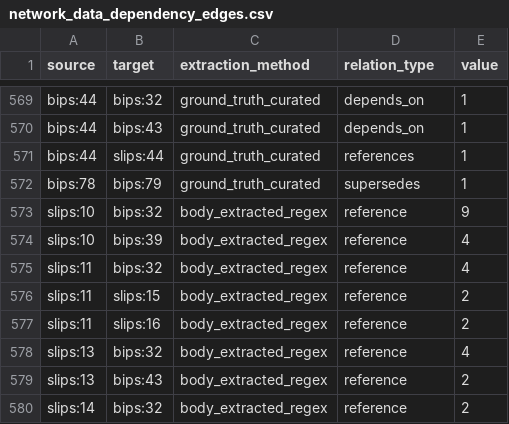
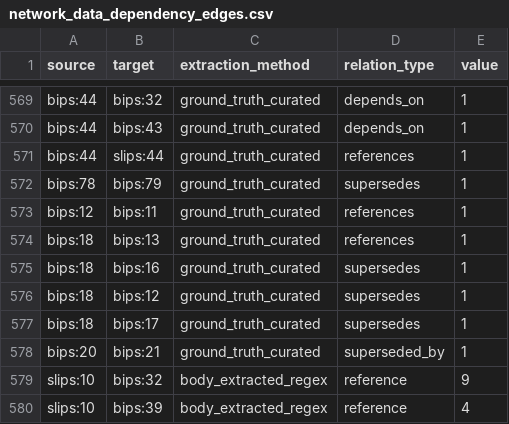
Before and after one commit to SEG-UNIBE/cdv-explorer, a CSV file: ip_data/bitcoin/_combined/bips+slips/03_analysis/2021-01-01/dependencies/network_data_dependency_edges.csv, drawn as a sheet; only a part is shown, gaps mark what is left out; the shorter side is filled out with more unchanged rows.

```diff
--- a/ip_data/bitcoin/_combined/bips+slips/03_analysis/2021-01-01/dependencies/network_data_dependency_edges.csv
+++ b/ip_data/bitcoin/_combined/bips+slips/03_analysis/2021-01-01/dependencies/network_data_dependency_edges.csv
@@ -572,2 +572,8 @@ bips:44,slips:44,ground_truth_curated,references,1
 bips:78,bips:79,ground_truth_curated,supersedes,1
+bips:12,bips:11,ground_truth_curated,references,1
+bips:18,bips:13,ground_truth_curated,references,1
+bips:18,bips:16,ground_truth_curated,supersedes,1
+bips:18,bips:12,ground_truth_curated,supersedes,1
+bips:18,bips:17,ground_truth_curated,supersedes,1
+bips:20,bips:21,ground_truth_curated,superseded_by,1
 slips:10,bips:32,body_extracted_regex,reference,9
```
Also changed, not shown: ip_data/bitcoin/_combined/bips+slips/03_analysis/2026-03-16/dependencies/network_data_dependency_edges.csv, ip_data/bitcoin/_combined/bips+slips/03_analysis/2026-05-28/dependencies/network_data_dependency_edges.csv, 28 other files.
